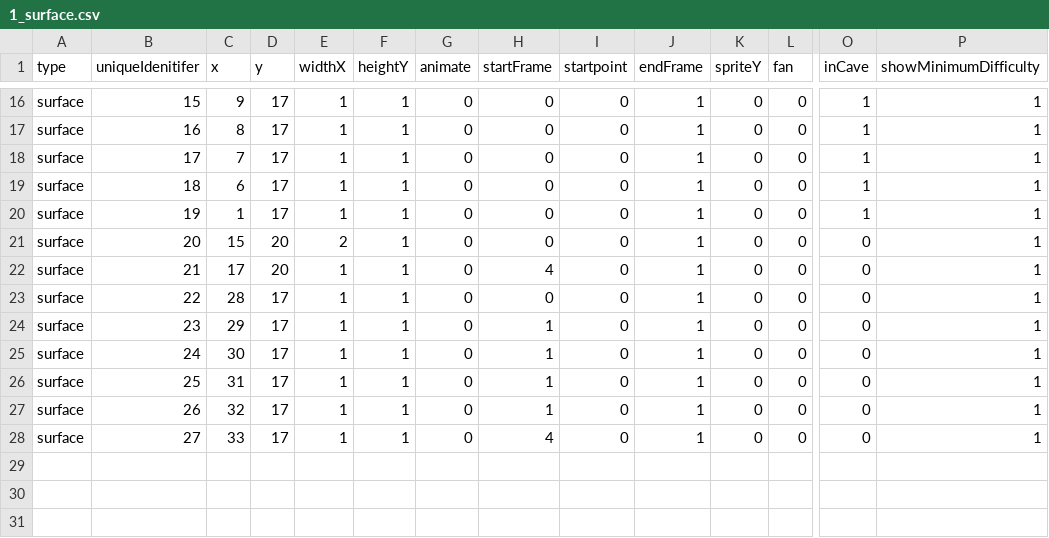
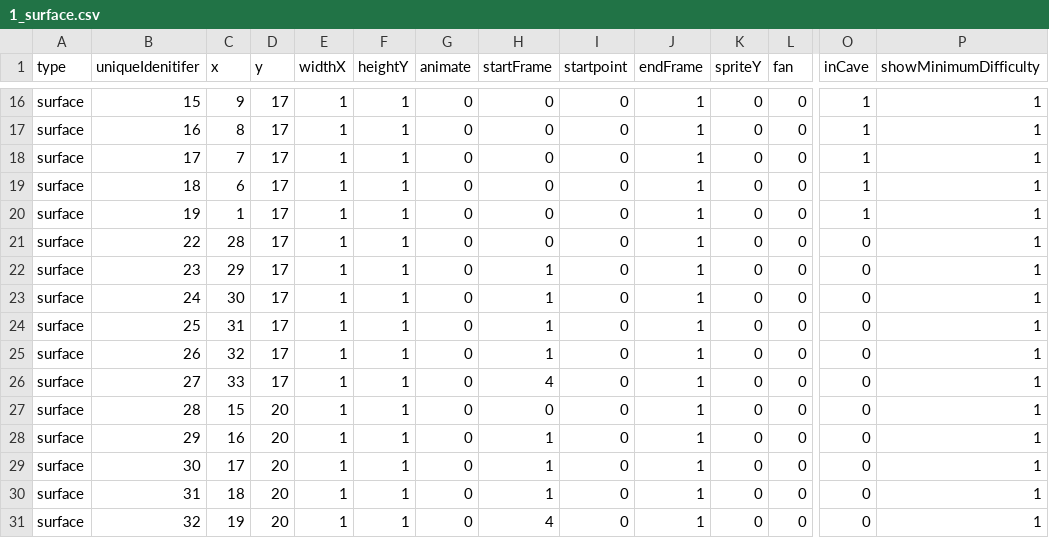
Before and after one commit to venoirEnterprises/followMe, a CSV file: followMe/mDB files/1_surface.csv, drawn as a sheet; only a part is shown, gaps mark what is left out; removed rows and columns are numbered as before the commit, all else as after; rows hold the shown columns only; the diff names each change by its address in the sheet, - before the commit and + after, or states it on an @@ line.

Commit message:
#3 The detection is working, but movement of 64 changes the animation, and you die. The min and max x and y coordinates need to be wider for a moving surface, so the detection is fairer

```diff
--- a/followMe/mDB files/1_surface.csv
+++ b/followMe/mDB files/1_surface.csv
-row 21: surface | 20 | 15 | 20 | 2 | 1 | 0 | 0 | 0 | 1 | 0 | 0 | 0 | 1
-row 22: surface | 21 | 17 | 20 | 1 | 1 | 0 | 4 | 0 | 1 | 0 | 0 | 0 | 1
+row 27: surface | 28 | 15 | 20 | 1 | 1 | 0 | 0 | 0 | 1 | 0 | 0 | 0 | 1
+row 28: surface | 29 | 16 | 20 | 1 | 1 | 0 | 1 | 0 | 1 | 0 | 0 | 0 | 1
+row 29: surface | 30 | 17 | 20 | 1 | 1 | 0 | 1 | 0 | 1 | 0 | 0 | 0 | 1
+row 30: surface | 31 | 18 | 20 | 1 | 1 | 0 | 1 | 0 | 1 | 0 | 0 | 0 | 1
+row 31: surface | 32 | 19 | 20 | 1 | 1 | 0 | 4 | 0 | 1 | 0 | 0 | 0 | 1
```
Also changed, not shown: 3 other files.
